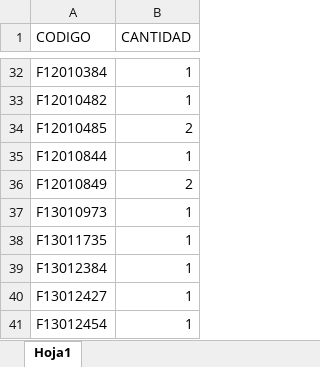
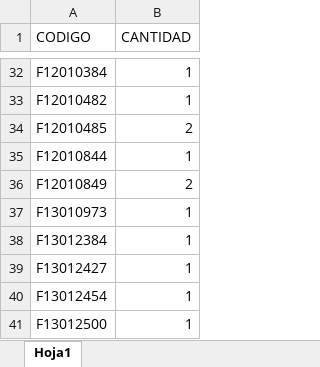
Before and after one commit to Angel1698/envios-fxmoto, an Excel workbook: gestion-data/pedido/archivos/60/10-ITALIKA-F 60 EDOMEX 26-11-2026.xlsx, sheet Hoja1, drawn as a sheet; only a part is shown, gaps mark what is left out; the shorter side is filled out with more unchanged rows; values as stored, in another font and other column widths than the file's, no borders; the diff names each change by its address in the sheet, - before the commit and + after, or states it on an @@ line.

```diff
--- a/gestion-data/pedido/archivos/60/10-ITALIKA-F 60 EDOMEX 26-11-2026.xlsx (sheet Hoja1)
+++ b/gestion-data/pedido/archivos/60/10-ITALIKA-F 60 EDOMEX 26-11-2026.xlsx (sheet Hoja1)
-row 38: F13011735 | 1
```
Also changed, not shown: gestion-data/pedido/archivos/60/2-REFACOM-F 60 CUERNAVACA 26-11-2026.xlsx, gestion-data/pedido/archivos/60/2-REFACOM-F 60 EDOMEX GRANDE-XG 26-11-2026.xlsx, 27 other files.
